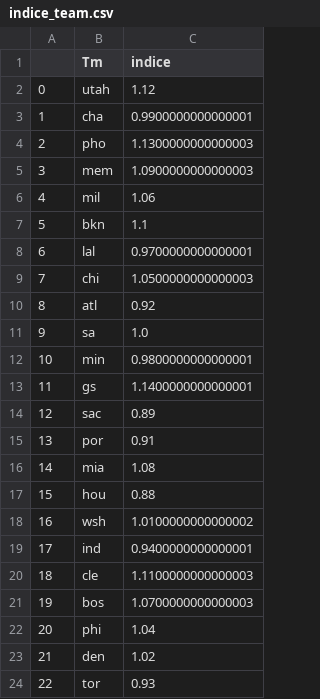
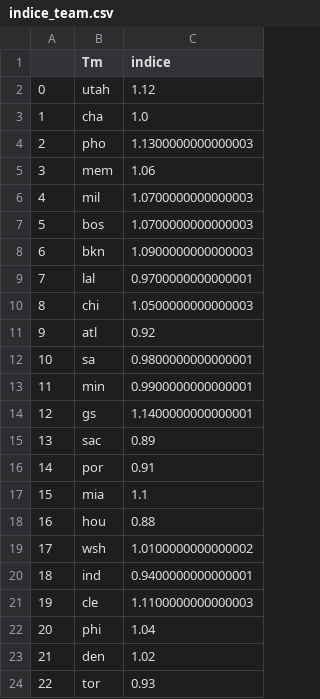
Before and after one commit to BastienChicot/NBApp_streamlit, a CSV file: data/indice_team.csv, drawn as a sheet; only a part is shown; addresses are those after the commit; the diff names each change by its address in the sheet, - before the commit and + after, or states it on an @@ line.

```diff
--- a/data/indice_team.csv
+++ b/data/indice_team.csv
-C3 (indice): 0.9900000000000001
+C3 (indice): 1.0
-C5 (indice): 1.0900000000000003
+C5 (indice): 1.06
-C6 (indice): 1.06
+C6 (indice): 1.0700000000000003
@@ row 21 moved to row 7: 5 @@
@@ column A renumbered between rows 8 and 21 @@
-C8 (indice): 1.1
+C8 (indice): 1.0900000000000003
-C12 (indice): 1.0
+C12 (indice): 0.9800000000000001
-C13 (indice): 0.9800000000000001
+C13 (indice): 0.9900000000000001
-C17 (indice): 1.08
+C17 (indice): 1.1
```
Also changed, not shown: Config/coachs.csv, Config/roster.csv, 15 other files.
